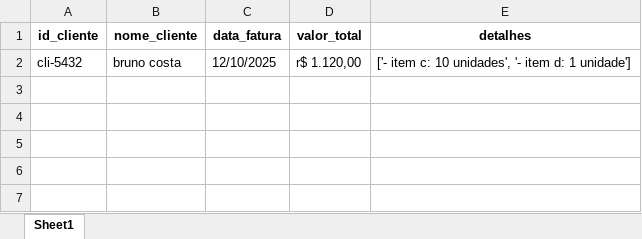
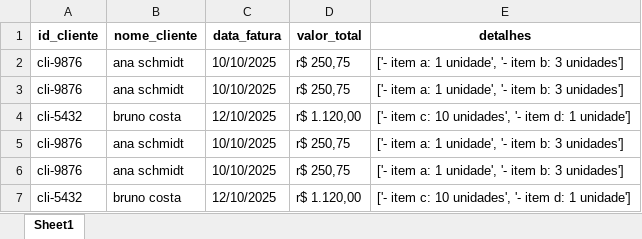
Before and after one commit to ArthurToso/extrair-dados-pdf, an Excel workbook: vendas.xlsx, sheet Sheet1, drawn as a sheet; values as stored, in another font and other column widths than the file's, no borders; the diff names each change by its address in the sheet, - before the commit and + after, or states it on an @@ line.

Commit message:
feat(gerar_relatorio): Implementada a geração do csv e xlsx.

```diff
--- a/vendas.xlsx (sheet Sheet1)
+++ b/vendas.xlsx (sheet Sheet1)
+row 2: cli-9876 | ana schmidt | 10/10/2025 | r$ 250,75 | ['- item a: 1 unidade', '- item b: 3 unidades']
+row 3: cli-9876 | ana schmidt | 10/10/2025 | r$ 250,75 | ['- item a: 1 unidade', '- item b: 3 unidades']
+row 4: cli-5432 | bruno costa | 12/10/2025 | r$ 1.120,00 | ['- item c: 10 unidades', '- item d: 1 unidade']
+row 5: cli-9876 | ana schmidt | 10/10/2025 | r$ 250,75 | ['- item a: 1 unidade', '- item b: 3 unidades']
+row 6: cli-9876 | ana schmidt | 10/10/2025 | r$ 250,75 | ['- item a: 1 unidade', '- item b: 3 unidades']
```
Also changed, not shown: 2 other files.
